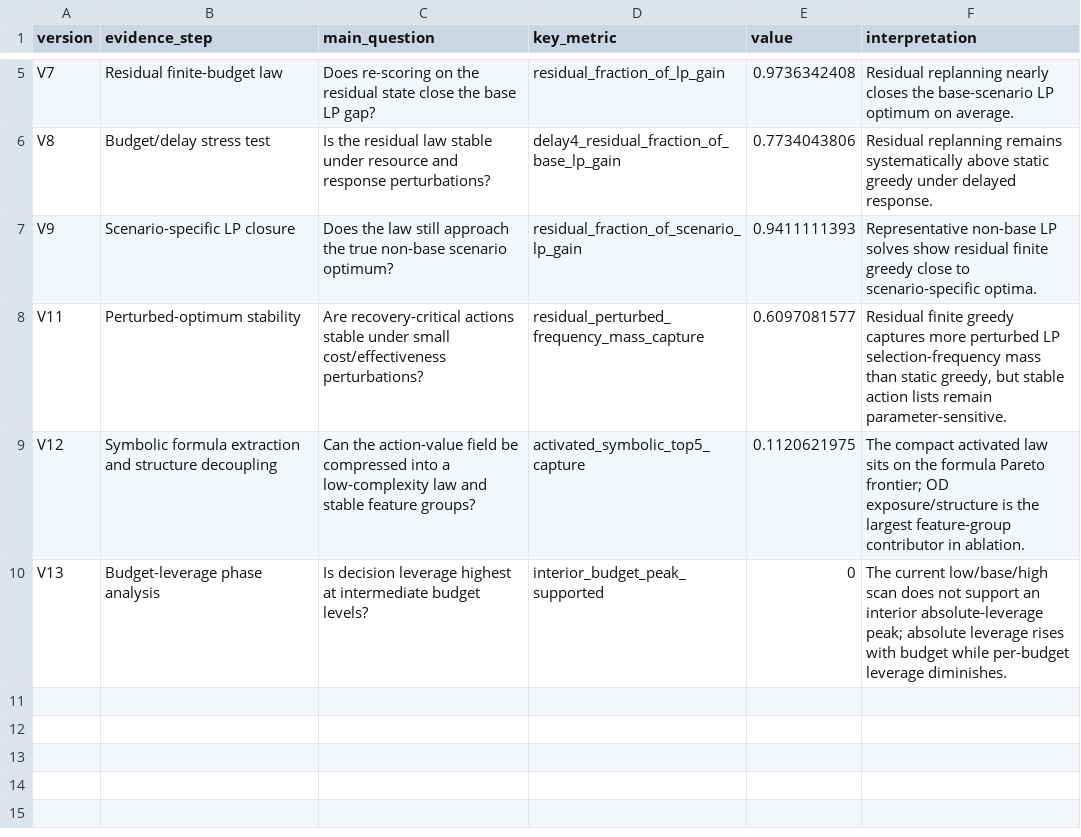
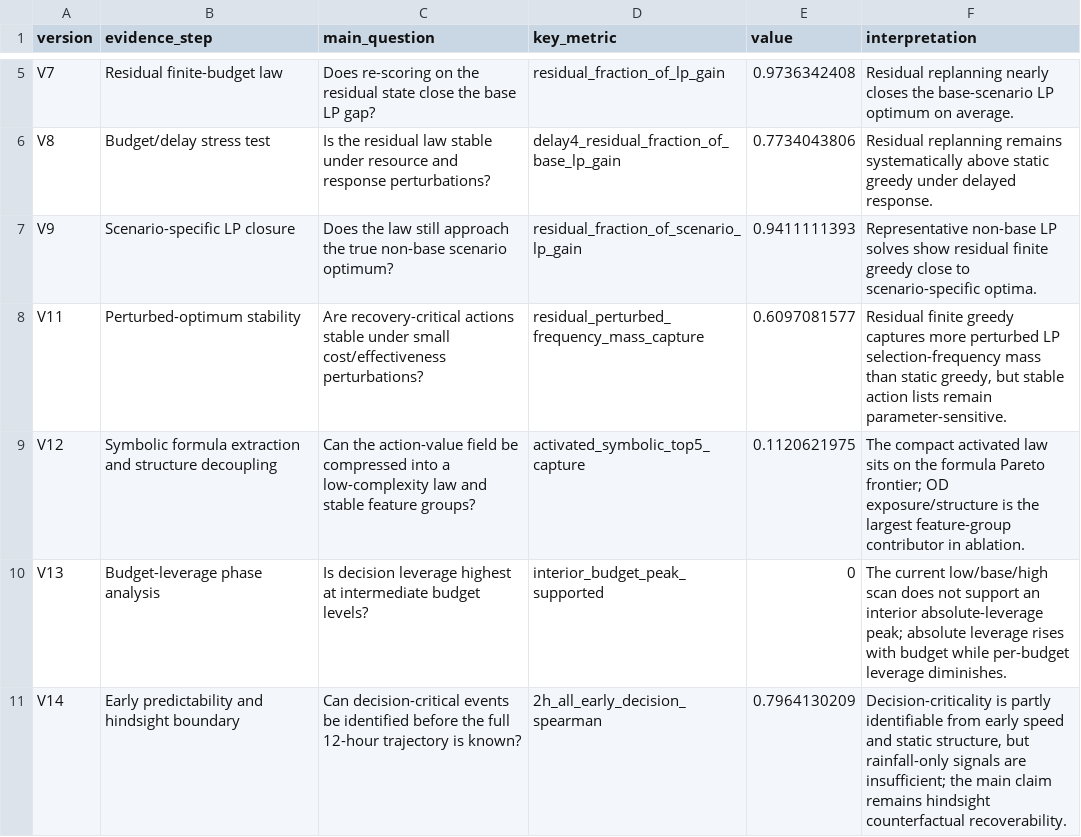
Before and after one commit to SuperOtterJory/Recoverable_Urban_Resilience, a CSV file: results/law_synthesis/tables/law_evidence_ladder.csv, drawn as a sheet; only a part is shown, gaps mark what is left out.

Commit message:
Analyze early recoverability predictability

```diff
--- a/results/law_synthesis/tables/law_evidence_ladder.csv
+++ b/results/law_synthesis/tables/law_evidence_ladder.csv
@@ -10 +10,2 @@ V12,Symbolic formula extraction and structure decoupling,Can the action-value fi
 V13,Budget-leverage phase analysis,Is decision leverage highest at intermediate budget levels?,interior_budget_peak_supported,0,The current low/base/high scan does not support an interior absolute-leverage peak; absolute leverage rises with budget while per-budget leverage diminishes.
+V14,Early predictability and hindsight boundary,Can decision-critical events be identified before the full 12-hour trajectory is known?,2h_all_early_decision_spearman,0.7964130209,"Decision-criticality is partly identifiable from early speed and static structure, but rainfall-only signals are insufficient; the main claim remains hindsight counterfactual recoverability."
```
Also changed, not shown: results/law_synthesis/tables/law_limitations_and_next_steps.csv, 17 other files.
